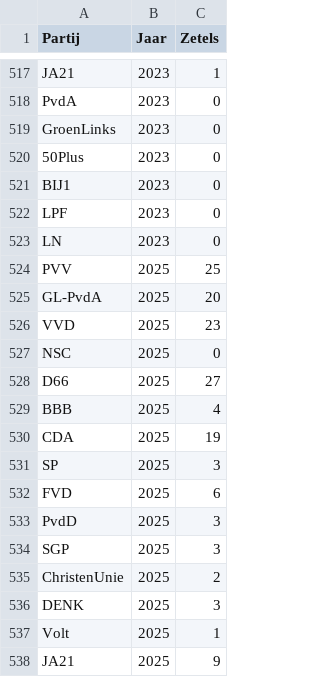
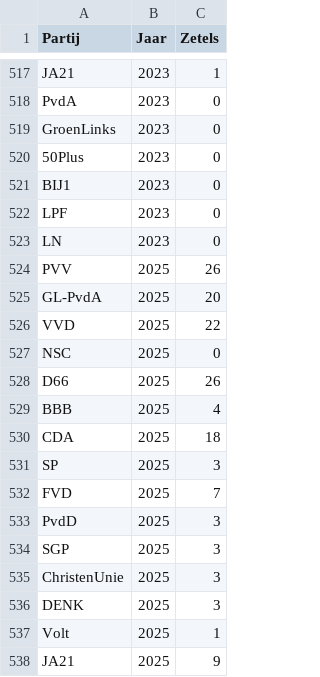
Before and after one commit to merijnvervoorn/coalitie-voorspeller, a CSV file: data/zetelverdeling/zetel-data/tk_zetels150_1956-nu.csv, drawn as a sheet; only a part is shown, gaps mark what is left out.

Commit message:
Exitpoll update ook in dataset

```diff
--- a/data/zetelverdeling/zetel-data/tk_zetels150_1956-nu.csv
+++ b/data/zetelverdeling/zetel-data/tk_zetels150_1956-nu.csv
@@ -523,14 +523,14 @@ LPF,2023,0
 LN,2023,0
-PVV,2025,25
+PVV,2025,26
 GL-PvdA,2025,20
-VVD,2025,23
+VVD,2025,22
 NSC,2025,0
-D66,2025,27
+D66,2025,26
 BBB,2025,4
-CDA,2025,19
+CDA,2025,18
 SP,2025,3
-FVD,2025,6
+FVD,2025,7
 PvdD,2025,3
 SGP,2025,3
-ChristenUnie,2025,2
+ChristenUnie,2025,3
 DENK,2025,3
```
